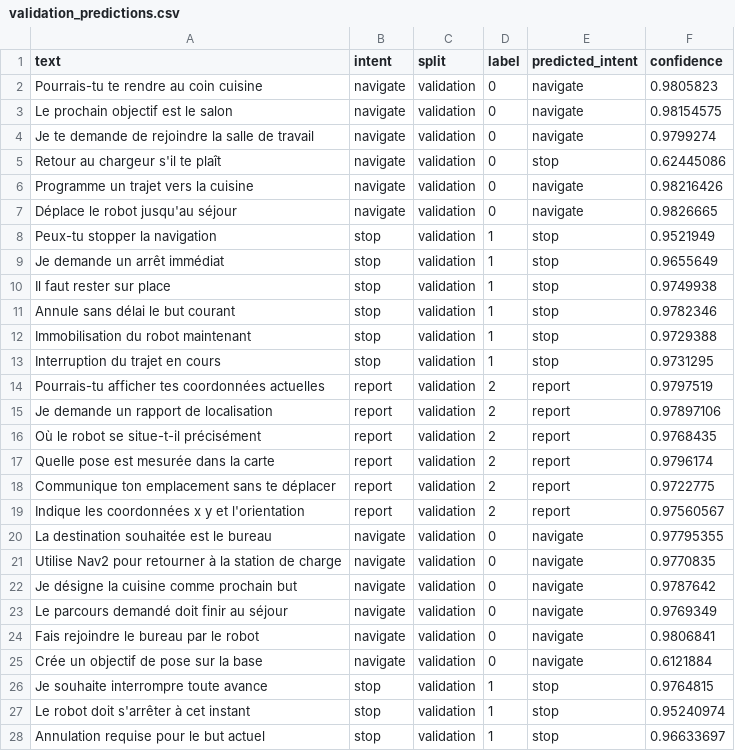
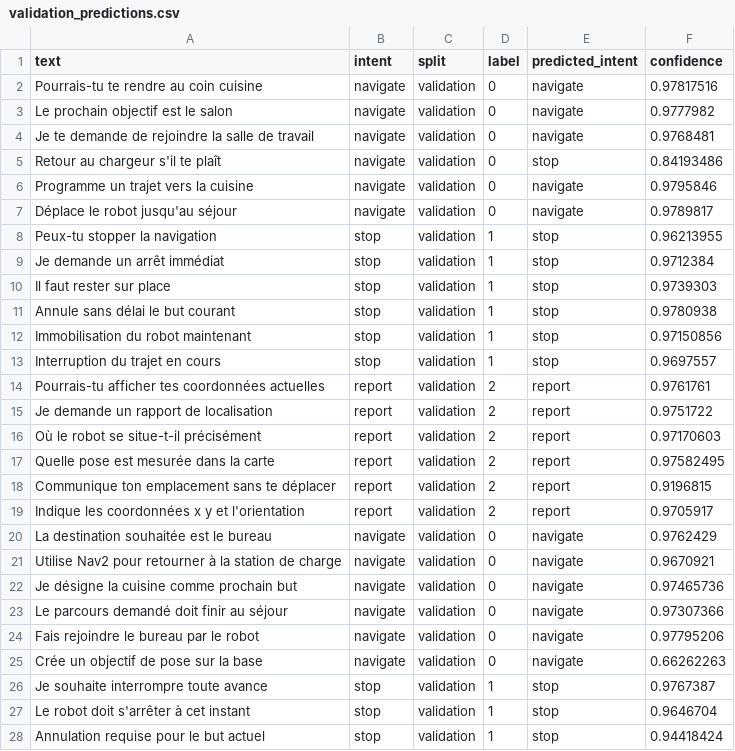
Before and after one commit to yayaSB/NLP-Robot-Commander, a CSV file: artifacts/training_3intents/validation_predictions.csv, drawn as a sheet; only a part is shown; the diff covers the shown part only.

```diff
--- a/artifacts/training_3intents/validation_predictions.csv
+++ b/artifacts/training_3intents/validation_predictions.csv
@@ -1,28 +1,28 @@
 text,intent,split,label,predicted_intent,confidence
-Pourrais-tu te rendre au coin cuisine,navigate,validation,0,navigate,0.9805823
-Le prochain objectif est le salon,navigate,validation,0,navigate,0.98154575
-Je te demande de rejoindre la salle de travail,navigate,validation,0,navigate,0.9799274
-Retour au chargeur s'il te plaît,navigate,validation,0,stop,0.62445086
-Programme un trajet vers la cuisine,navigate,validation,0,navigate,0.98216426
-Déplace le robot jusqu'au séjour,navigate,validation,0,navigate,0.9826665
-Peux-tu stopper la navigation,stop,validation,1,stop,0.9521949
-Je demande un arrêt immédiat,stop,validation,1,stop,0.9655649
-Il faut rester sur place,stop,validation,1,stop,0.9749938
-Annule sans délai le but courant,stop,validation,1,stop,0.9782346
-Immobilisation du robot maintenant,stop,validation,1,stop,0.9729388
-Interruption du trajet en cours,stop,validation,1,stop,0.9731295
-Pourrais-tu afficher tes coordonnées actuelles,report,validation,2,report,0.9797519
-Je demande un rapport de localisation,report,validation,2,report,0.97897106
-Où le robot se situe-t-il précisément,report,validation,2,report,0.9768435
-Quelle pose est mesurée dans la carte,report,validation,2,report,0.9796174
-Communique ton emplacement sans te déplacer,report,validation,2,report,0.9722775
-Indique les coordonnées x y et l'orientation,report,validation,2,report,0.97560567
-La destination souhaitée est le bureau,navigate,validation,0,navigate,0.97795355
-Utilise Nav2 pour retourner à la station de charge,navigate,validation,0,navigate,0.9770835
-Je désigne la cuisine comme prochain but,navigate,validation,0,navigate,0.9787642
-Le parcours demandé doit finir au séjour,navigate,validation,0,navigate,0.9769349
-Fais rejoindre le bureau par le robot,navigate,validation,0,navigate,0.9806841
-Crée un objectif de pose sur la base,navigate,validation,0,navigate,0.6121884
-Je souhaite interrompre toute avance,stop,validation,1,stop,0.9764815
-Le robot doit s'arrêter à cet instant,stop,validation,1,stop,0.95240974
-Annulation requise pour le but actuel,stop,validation,1,stop,0.96633697
+Pourrais-tu te rendre au coin cuisine,navigate,validation,0,navigate,0.97817516
+Le prochain objectif est le salon,navigate,validation,0,navigate,0.9777982
+Je te demande de rejoindre la salle de travail,navigate,validation,0,navigate,0.9768481
+Retour au chargeur s'il te plaît,navigate,validation,0,stop,0.84193486
+Programme un trajet vers la cuisine,navigate,validation,0,navigate,0.9795846
+Déplace le robot jusqu'au séjour,navigate,validation,0,navigate,0.9789817
+Peux-tu stopper la navigation,stop,validation,1,stop,0.96213955
+Je demande un arrêt immédiat,stop,validation,1,stop,0.9712384
+Il faut rester sur place,stop,validation,1,stop,0.9739303
+Annule sans délai le but courant,stop,validation,1,stop,0.9780938
+Immobilisation du robot maintenant,stop,validation,1,stop,0.97150856
+Interruption du trajet en cours,stop,validation,1,stop,0.9697557
+Pourrais-tu afficher tes coordonnées actuelles,report,validation,2,report,0.9761761
+Je demande un rapport de localisation,report,validation,2,report,0.9751722
+Où le robot se situe-t-il précisément,report,validation,2,report,0.97170603
+Quelle pose est mesurée dans la carte,report,validation,2,report,0.97582495
+Communique ton emplacement sans te déplacer,report,validation,2,report,0.9196815
+Indique les coordonnées x y et l'orientation,report,validation,2,report,0.9705917
+La destination souhaitée est le bureau,navigate,validation,0,navigate,0.9762429
+Utilise Nav2 pour retourner à la station de charge,navigate,validation,0,navigate,0.9670921
+Je désigne la cuisine comme prochain but,navigate,validation,0,navigate,0.97465736
+Le parcours demandé doit finir au séjour,navigate,validation,0,navigate,0.97307366
+Fais rejoindre le bureau par le robot,navigate,validation,0,navigate,0.97795206
+Crée un objectif de pose sur la base,navigate,validation,0,navigate,0.66262263
+Je souhaite interrompre toute avance,stop,validation,1,stop,0.9767387
+Le robot doit s'arrêter à cet instant,stop,validation,1,stop,0.9646704
+Annulation requise pour le but actuel,stop,validation,1,stop,0.94418424
```
Also changed, not shown: 9 edited cells elsewhere in this file, artifacts/safety_campaign_transformers/predictions.csv, artifacts/test_campaign_3intents/predictions.csv, 29 other files.
